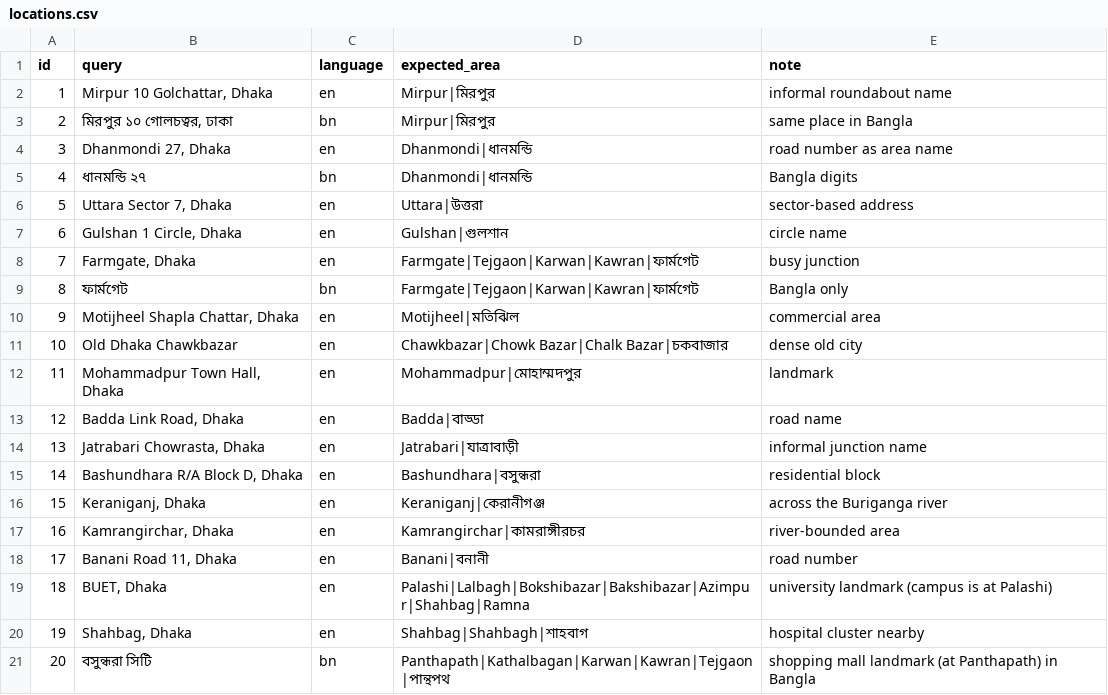
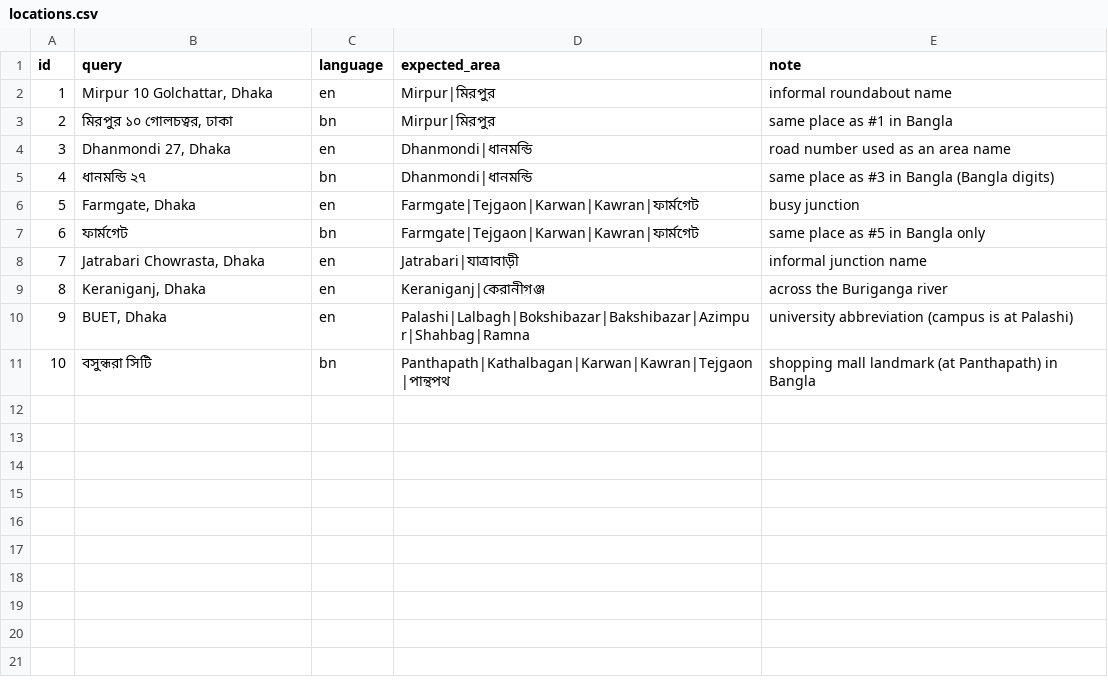
Before and after one commit to Abdullah-Atif/dhaka-emergency-finder, a CSV file: benchmark/locations.csv, drawn as a sheet; removed rows and columns are numbered as before the commit, all else as after; the diff names each change by its address in the sheet, - before the commit and + after, or states it on an @@ line.

```diff
--- a/benchmark/locations.csv
+++ b/benchmark/locations.csv
-E3 (note): same place in Bangla
+E3 (note): same place as #1 in Bangla
-E4 (note): road number as area name
+E4 (note): road number used as an area name
-E5 (note): Bangla digits
+E5 (note): same place as #3 in Bangla (Bangla digits)
-row 6: 5 | Uttara Sector 7, Dhaka | en | Uttara|উত্তরা | sector-based address
-row 7: 6 | Gulshan 1 Circle, Dhaka | en | Gulshan|গুলশান | circle name
@@ column A (id) renumbered from row 6 down @@
-E7 (note): Bangla only
+E7 (note): same place as #5 in Bangla only
-row 10: 9 | Motijheel Shapla Chattar, Dhaka | en | Motijheel|মতিঝিল | commercial area
-row 11: 10 | Old Dhaka Chawkbazar | en | Chawkbazar|Chowk Bazar|Chalk Bazar|চকবাজার | dense old city
-row 12: 11 | Mohammadpur Town Hall, Dhaka | en | Mohammadpur|মোহাম্মদপুর | landmark
-row 13: 12 | Badda Link Road, Dhaka | en | Badda|বাড্ডা | road name
-row 15: 14 | Bashundhara R/A Block D, Dhaka | en | Bashundhara|বসুন্ধরা | residential block
-row 17: 16 | Kamrangirchar, Dhaka | en | Kamrangirchar|কামরাঙ্গীরচর | river-bounded area
-row 18: 17 | Banani Road 11, Dhaka | en | Banani|বনানী | road number
-E10 (note): university landmark (campus is at Palashi)
+E10 (note): university abbreviation (campus is at Palashi)
-row 20: 19 | Shahbag, Dhaka | en | Shahbag|Shahbagh|শাহবাগ | hospital cluster nearby
```
Also changed, not shown: 16 other files.
